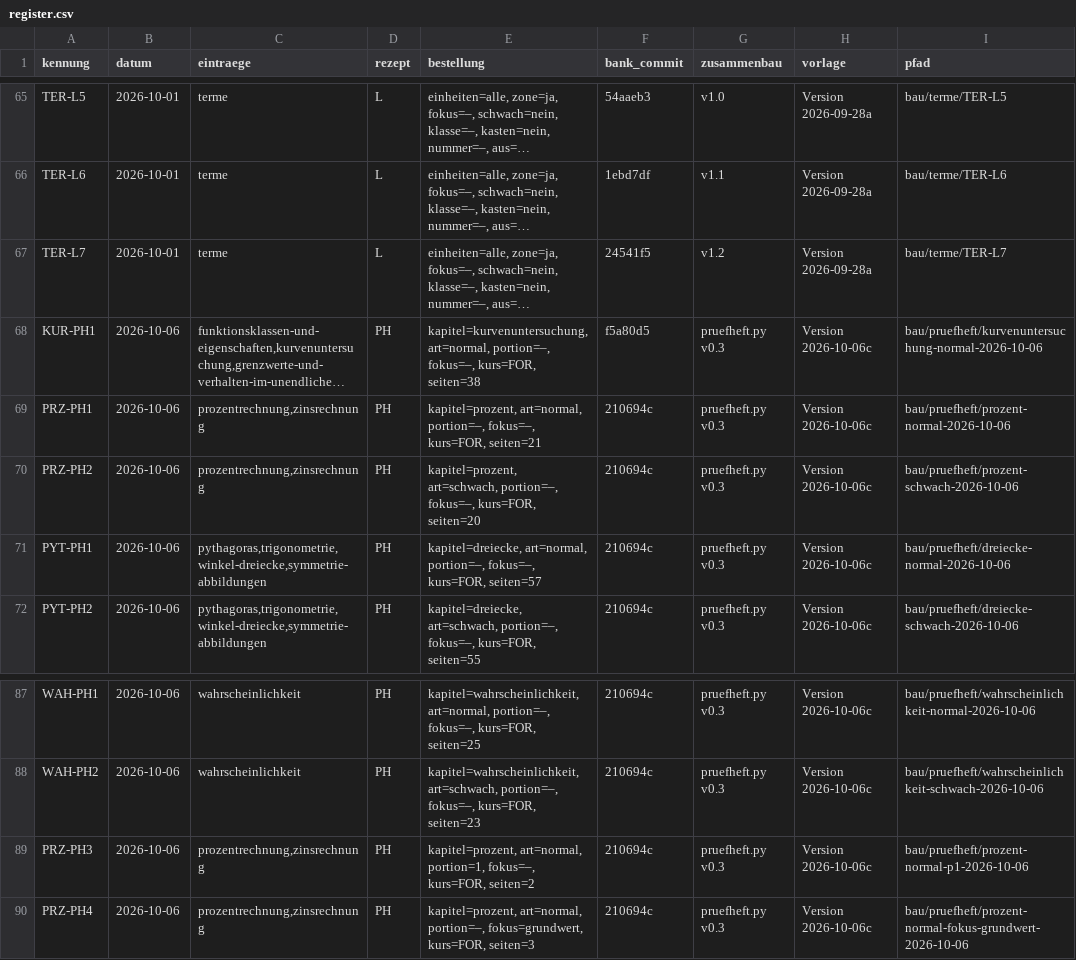
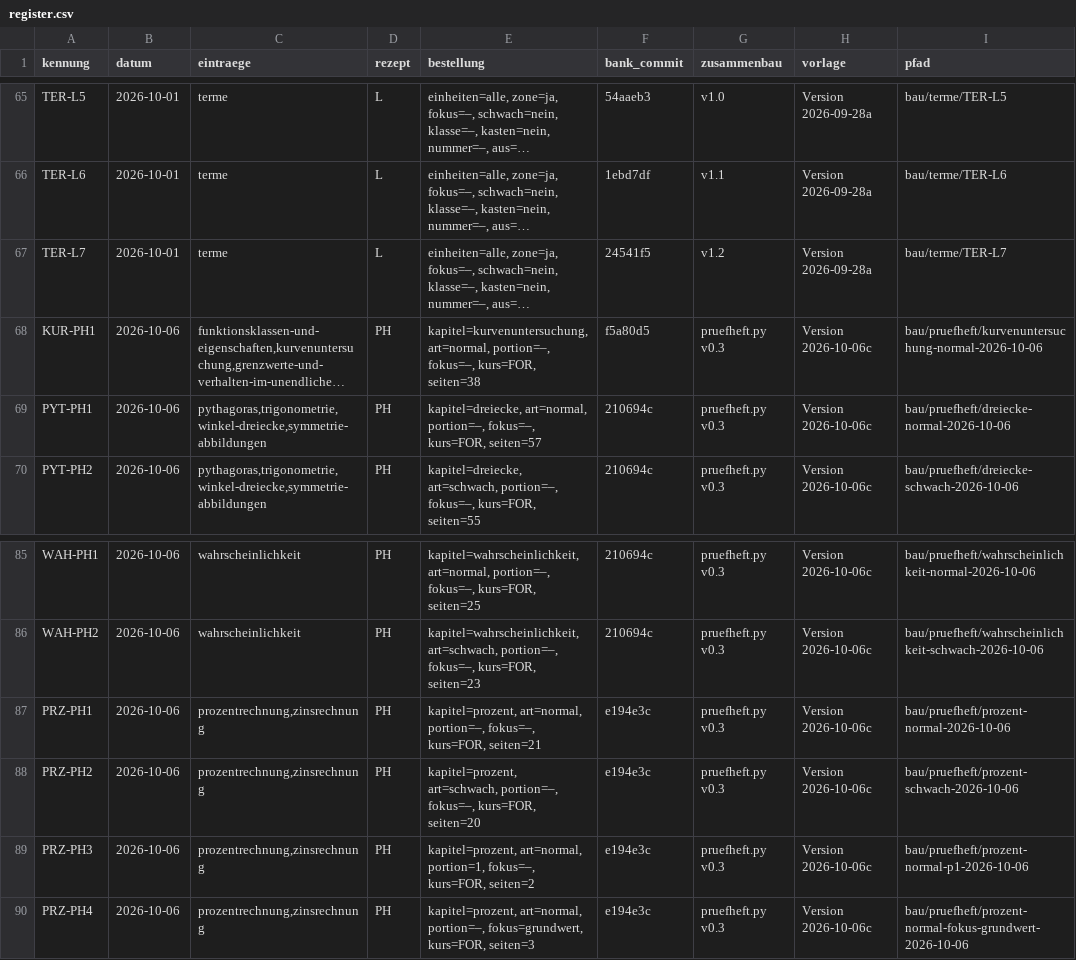
Before and after one commit to hz-0801/aufgabenbank, a CSV file: bau/register.csv, drawn as a sheet; only a part is shown, gaps mark what is left out; long unchanged cells end in …; removed rows and columns are numbered as before the commit, all else as after; the diff names each change by its address in the sheet, - before the commit and + after, or states it on an @@ line.

```diff
--- a/bau/register.csv
+++ b/bau/register.csv
-row 69: PRZ-PH1 | 2026-10-06 | prozentrechnung,zinsrechnung | PH | kapitel=prozent, art=normal, portion=–, fokus=–, kurs=FOR, seiten=21 | 210694c | pruefheft.py v0.3 | Version 2026-10-06c | bau/pruefheft/prozent-normal-2026-10-06
-row 70: PRZ-PH2 | 2026-10-06 | prozentrechnung,zinsrechnung | PH | kapitel=prozent, art=schwach, portion=–, fokus=–, kurs=FOR, seiten=20 | 210694c | pruefheft.py v0.3 | Version 2026-10-06c | bau/pruefheft/prozent-schwach-2026-10-06
+row 87: PRZ-PH1 | 2026-10-06 | prozentrechnung,zinsrechnung | PH | kapitel=prozent, art=normal, portion=–, fokus=–, kurs=FOR, seiten=21 | e194e3c | pruefheft.py v0.3 | Version 2026-10-06c | bau/pruefheft/prozent-normal-2026-10-06
+row 88: PRZ-PH2 | 2026-10-06 | prozentrechnung,zinsrechnung | PH | kapitel=prozent, art=schwach, portion=–, fokus=–, kurs=FOR, seiten=20 | e194e3c | pruefheft.py v0.3 | Version 2026-10-06c | bau/pruefheft/prozent-schwach-2026-10-06
-F89:F90 (bank_commit): 210694c
+F89:F90 (bank_commit): e194e3c
```
Also changed, not shown: 19 other files.
